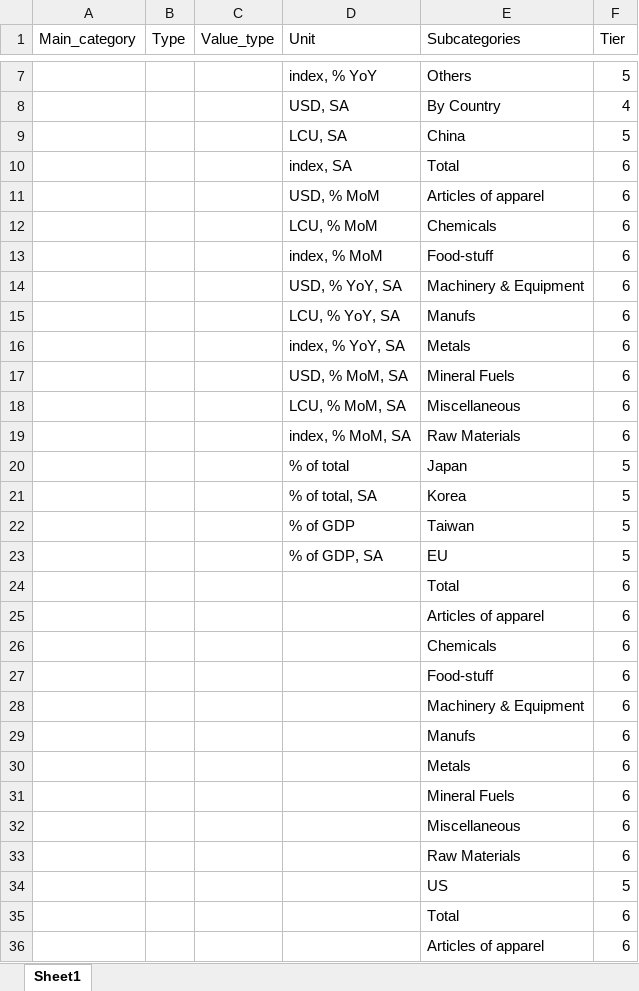
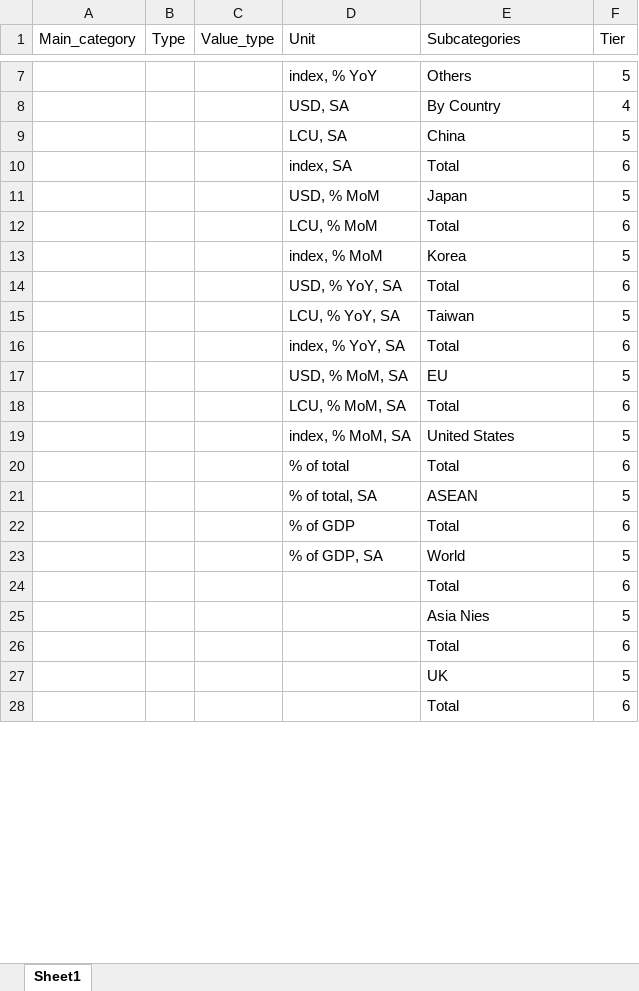
Before and after one commit to Paul-Edward-C/econ-db, an Excel workbook: app/db/mapping/export/export_mapping_template.xlsx, sheet Sheet1, drawn as a sheet; only a part is shown, gaps mark what is left out; values as stored, in another font and other column widths than the file's, no borders; charts and pictures not drawn; removed rows and columns are numbered as before the commit, all else as after; the diff covers the shown part only; the diff names each change by its address in the sheet, - before the commit and + after, or states it on an @@ line.

Commit message:
Add small export data

```diff
--- a/app/db/mapping/export/export_mapping_template.xlsx (sheet Sheet1)
+++ b/app/db/mapping/export/export_mapping_template.xlsx (sheet Sheet1)
-row 11:  |  |  | USD, % MoM | Articles of apparel | 6
+row 11:  |  |  | USD, % MoM | Japan | 5
-E12 (Subcategories): Chemicals
+E12 (Subcategories): Total
-row 13:  |  |  | index, % MoM | Food-stuff | 6
+row 13:  |  |  | index, % MoM | Korea | 5
-E14 (Subcategories): Machinery & Equipment
+E14 (Subcategories): Total
-row 15:  |  |  | LCU, % YoY, SA | Manufs | 6
+row 15:  |  |  | LCU, % YoY, SA | Taiwan | 5
-E16 (Subcategories): Metals
+E16 (Subcategories): Total
-row 17:  |  |  | USD, % MoM, SA | Mineral Fuels | 6
+row 17:  |  |  | USD, % MoM, SA | EU | 5
-E18 (Subcategories): Miscellaneous
+E18 (Subcategories): Total
-row 19:  |  |  | index, % MoM, SA | Raw Materials | 6
-row 20:  |  |  | % of total | Japan | 5
+row 19:  |  |  | index, % MoM, SA | United States | 5
+row 20:  |  |  | % of total | Total | 6
-E21 (Subcategories): Korea
+E21 (Subcategories): ASEAN
-row 22:  |  |  | % of GDP | Taiwan | 5
+row 22:  |  |  | % of GDP | Total | 6
-E23 (Subcategories): EU
+E23 (Subcategories): World
-row 25:  |  |  |  | Articles of apparel | 6
-row 26:  |  |  |  | Chemicals | 6
-row 27:  |  |  |  | Food-stuff | 6
-row 28:  |  |  |  | Machinery & Equipment | 6
-row 29:  |  |  |  | Manufs | 6
-row 30:  |  |  |  | Metals | 6
-row 31:  |  |  |  | Mineral Fuels | 6
-row 32:  |  |  |  | Miscellaneous | 6
-row 33:  |  |  |  | Raw Materials | 6
-E25 (Subcategories): US
+E25 (Subcategories): Asia Nies
+row 27:  |  |  |  | UK | 5
-E28 (Subcategories): Articles of apparel
+E28 (Subcategories): Total
```
Also changed, not shown: 175 added rows, 203 removed rows and 18 edited cells elsewhere in this sheet, 18 other files.
